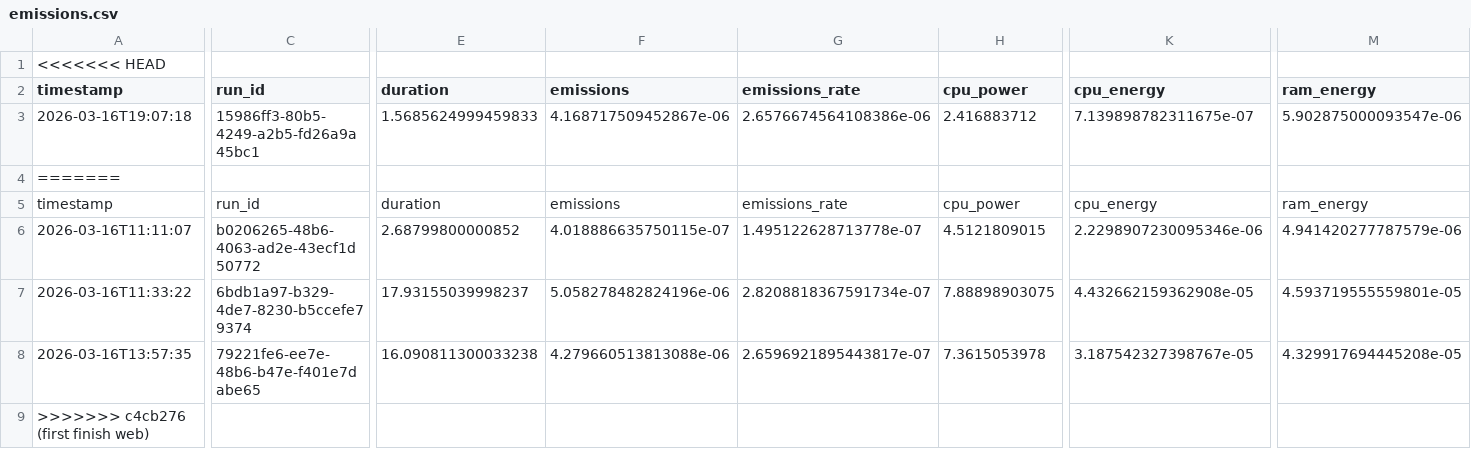
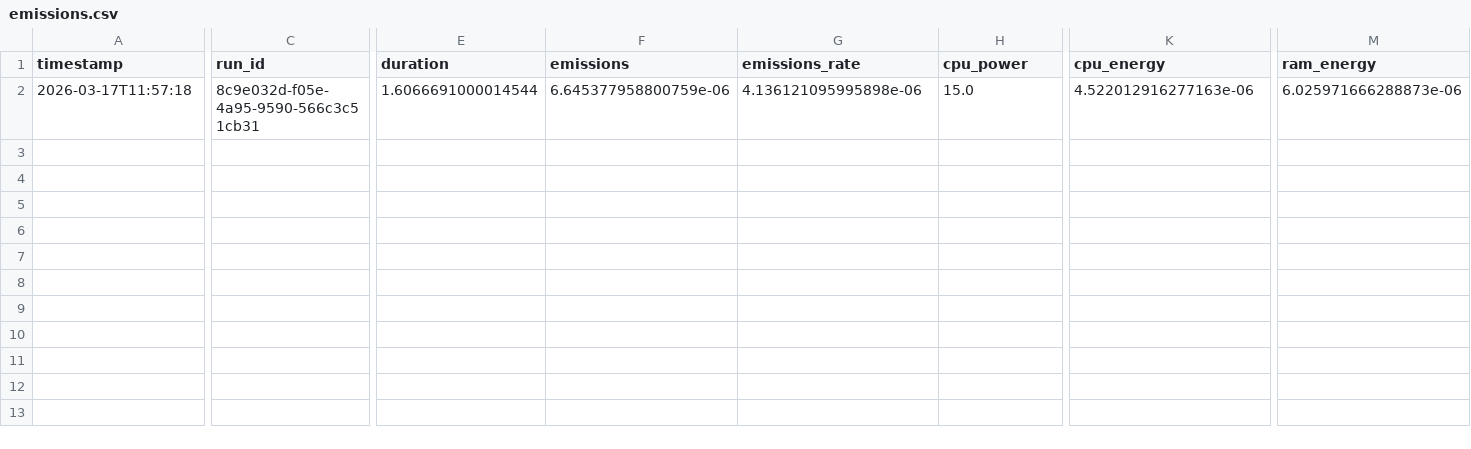
Before and after one commit to aaikoala/Hackathon-IA, a CSV file: outputs/emissions.csv, drawn as a sheet; only a part is shown, gaps mark what is left out; removed rows and columns are numbered as before the commit, all else as after; rows hold the shown columns only; the diff covers the shown part only; the diff names each change by its address in the sheet, - before the commit and + after, or states it on an @@ line.

```diff
--- a/outputs/emissions.csv
+++ b/outputs/emissions.csv
-row 1: <<<<<<< HEAD
-A2 (timestamp): 2026-03-16T19:07:18
+A2 (timestamp): 2026-03-17T11:57:18
-C2 (run_id): 15986ff3-80b5-4249-a2b5-fd26a9a45bc1
+C2 (run_id): 8c9e032d-f05e-4a95-9590-566c3c51cb31
-E2 (duration): 1.5685624999459833
+E2 (duration): 1.6066691000014544
-F2 (emissions): 4.168717509452867e-06
+F2 (emissions): 6.645377958800759e-06
-G2 (emissions_rate): 2.6576674564108386e-06
+G2 (emissions_rate): 4.136121095995898e-06
-H2 (cpu_power): 2.416883712
+H2 (cpu_power): 15.0
-K2 (cpu_energy): 7.139898782311675e-07
+K2 (cpu_energy): 4.522012916277163e-06
-M2 (ram_energy): 5.902875000093547e-06
+M2 (ram_energy): 6.025971666288873e-06
-row 4: =======
-row 5: timestamp | run_id | duration | emissions | emissions_rate | cpu_power | cpu_energy | ram_energy
-row 6: 2026-03-16T11:11:07 | b0206265-48b6-4063-ad2e-43ecf1d50772 | 2.68799800000852 | 4.018886635750115e-07 | 1.495122628713778e-07 | 4.5121809015 | 2.2298907230095346e-06 | 4.941420277787579e-06
-row 7: 2026-03-16T11:33:22 | 6bdb1a97-b329-4de7-8230-b5ccefe79374 | 17.93155039998237 | 5.058278482824196e-06 | 2.8208818367591734e-07 | 7.88898903075 | 4.432662159362908e-05 | 4.593719555559801e-05
-row 8: 2026-03-16T13:57:35 | 79221fe6-ee7e-48b6-b47e-f401e7dabe65 | 16.090811300033238 | 4.279660513813088e-06 | 2.6596921895443817e-07 | 7.3615053978 | 3.187542327398767e-05 | 4.329917694445208e-05
-row 9: >>>>>>> c4cb276 (first finish web)
```
Also changed, not shown: 1 edited cell elsewhere in this file, 11 other files.
